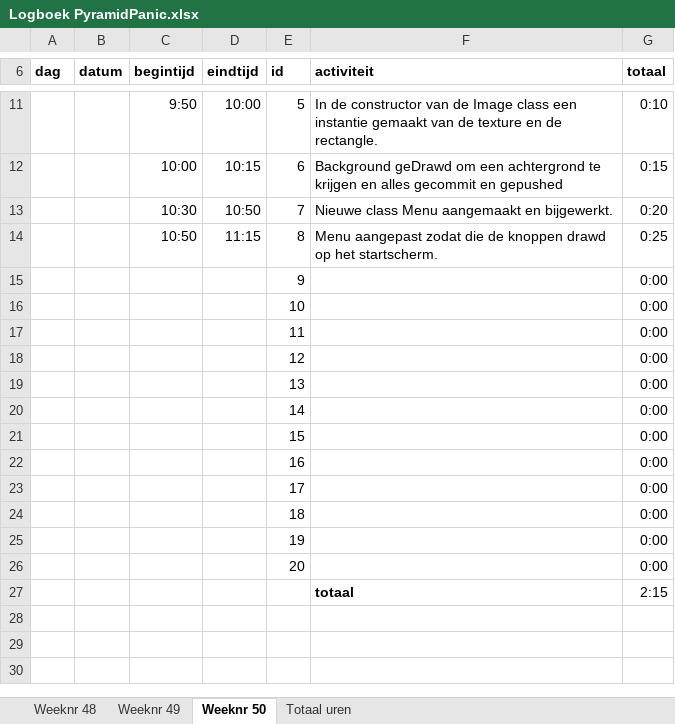
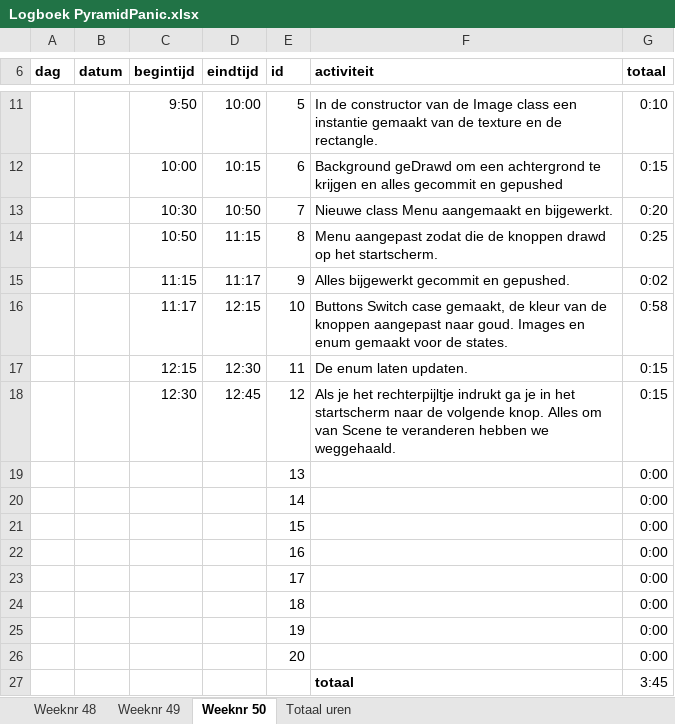
Before and after one commit to Curbehh/AM1A-pyramidpanic, an Excel workbook: Logboek PyramidPanic.xlsx, sheet Weeknr 50, drawn as a sheet; only a part is shown, gaps mark what is left out; values as stored, in another font and other column widths than the file's, no borders; removed rows and columns are numbered as before the commit, all else as after; the diff names each change by its address in the sheet, - before the commit and + after, or states it on an @@ line.

```diff
--- a/Logboek PyramidPanic.xlsx (sheet Weeknr 50)
+++ b/Logboek PyramidPanic.xlsx (sheet Weeknr 50)
-row 15:  |  |  |  | 9 |  | 0:00
-row 16:  |  |  |  | 10 |  | 0:00
-row 17:  |  |  |  | 11 |  | 0:00
-row 18:  |  |  |  | 12 |  | 0:00
+row 15:  |  | 11:15 | 11:17 | 9 | Alles bijgewerkt gecommit en gepushed. | 0:02
+row 16:  |  | 11:17 | 12:15 | 10 | Buttons Switch case gemaakt, de kleur van de knoppen aangepast naar goud. Images en enum gemaakt voor de states. | 0:58
+row 17:  |  | 12:15 | 12:30 | 11 | De enum laten updaten. | 0:15
+row 18:  |  | 12:30 | 12:45 | 12 | Als je het rechterpijltje indrukt ga je in het startscherm naar de volgende knop. Alles om van Scene te veranderen hebben we weggehaald. | 0:15
-G27 (totaal): 2:15
+G27 (totaal): 3:45
```
Also changed, not shown: sheet Totaal uren, 8 other files.
